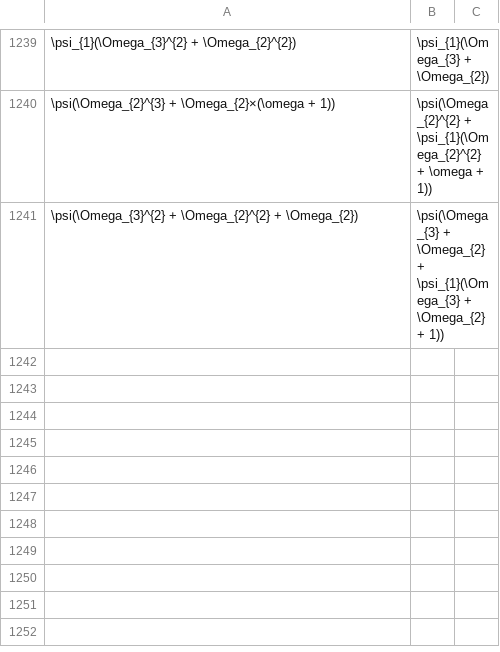
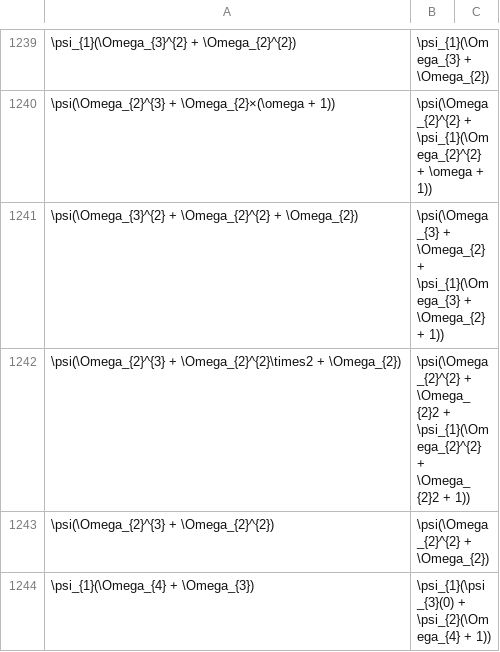
Before and after one commit to 0i00000000a7/analyzer, a CSV file: bocf vs mocf.csv, drawn as a sheet; only a part is shown, gaps mark what is left out; the diff names each change by its address in the sheet, - before the commit and + after, or states it on an @@ line.

```diff
--- a/bocf vs mocf.csv
+++ b/bocf vs mocf.csv
+row 1242: \psi(\Omega_{2}^{3} + \Omega_{2}^{2}\times2 + \Omega_{2}) | \psi(\Omega_{2}^{2} + \Omega_{2}2 + \psi_{1}(\Omega_{2}^{2} + \Omega_{2}2 + 1))
+row 1243: \psi(\Omega_{2}^{3} + \Omega_{2}^{2}) | \psi(\Omega_{2}^{2} + \Omega_{2})
+row 1244: \psi_{1}(\Omega_{4} + \Omega_{3}) | \psi_{1}(\psi_{3}(0) + \psi_{2}(\Omega_{4} + 1))
```
Also changed, not shown: 2 other files.
